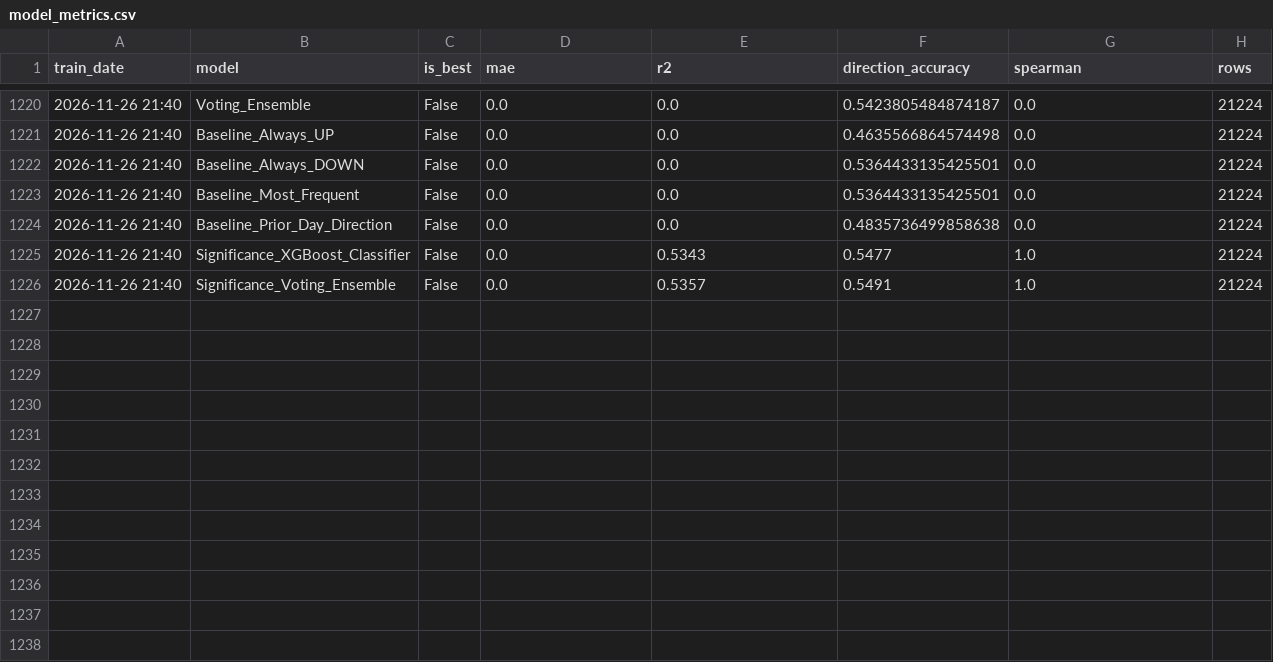
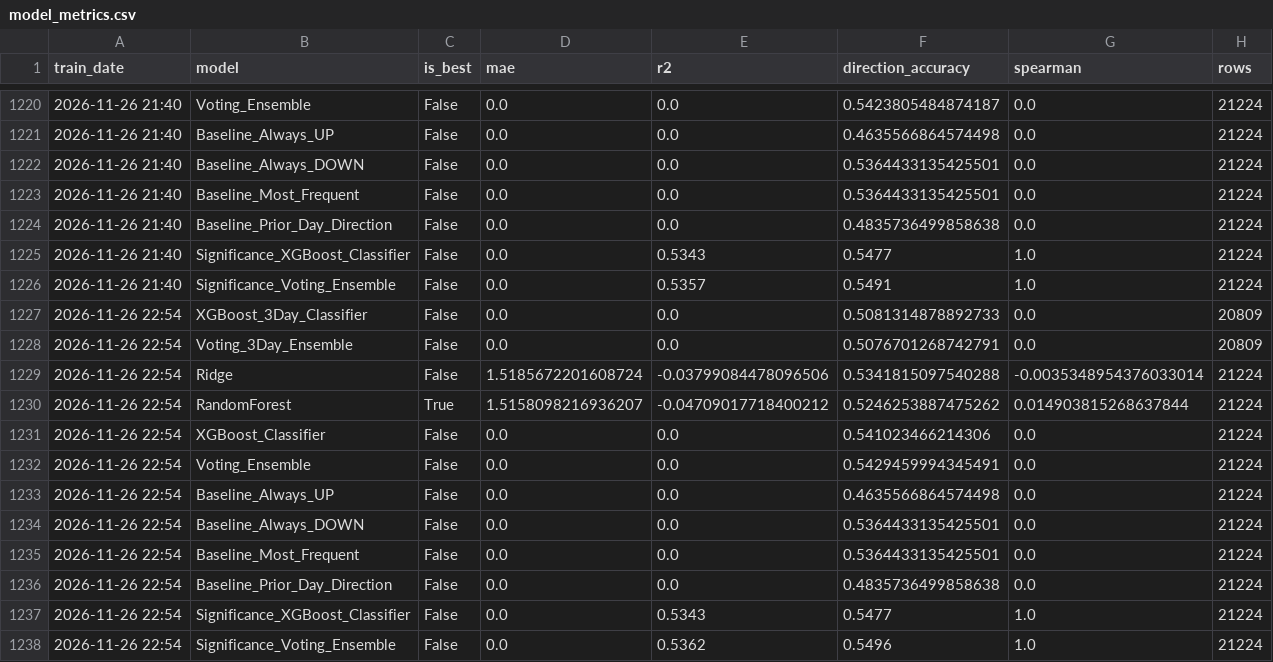
Before and after one commit to NGowthamKumar/Stock_Sentiment, a CSV file: data/modeling/model_metrics.csv, drawn as a sheet; only a part is shown, gaps mark what is left out.

```diff
--- a/data/modeling/model_metrics.csv
+++ b/data/modeling/model_metrics.csv
@@ -1226 +1226,13 @@ train_date,model,is_best,mae,r2,direction_accuracy,spearman,rows
 2026-11-26 21:40,Significance_Voting_Ensemble,False,0.0,0.5357,0.5491,1.0,21224
+2026-11-26 22:54,XGBoost_3Day_Classifier,False,0.0,0.0,0.5081314878892733,0.0,20809
+2026-11-26 22:54,Voting_3Day_Ensemble,False,0.0,0.0,0.5076701268742791,0.0,20809
+2026-11-26 22:54,Ridge,False,1.5185672201608724,-0.03799084478096506,0.5341815097540288,-0.0035348954376033014,21224
+2026-11-26 22:54,RandomForest,True,1.5158098216936207,-0.04709017718400212,0.5246253887475262,0.014903815268637844,21224
+2026-11-26 22:54,XGBoost_Classifier,False,0.0,0.0,0.541023466214306,0.0,21224
+2026-11-26 22:54,Voting_Ensemble,False,0.0,0.0,0.5429459994345491,0.0,21224
+2026-11-26 22:54,Baseline_Always_UP,False,0.0,0.0,0.4635566864574498,0.0,21224
+2026-11-26 22:54,Baseline_Always_DOWN,False,0.0,0.0,0.5364433135425501,0.0,21224
+2026-11-26 22:54,Baseline_Most_Frequent,False,0.0,0.0,0.5364433135425501,0.0,21224
+2026-11-26 22:54,Baseline_Prior_Day_Direction,False,0.0,0.0,0.4835736499858638,0.0,21224
+2026-11-26 22:54,Significance_XGBoost_Classifier,False,0.0,0.5343,0.5477,1.0,21224
+2026-11-26 22:54,Significance_Voting_Ensemble,False,0.0,0.5362,0.5496,1.0,21224
```
Also changed, not shown: data/ensemble_signals.csv, data/predictions_nextday.csv, 10 other files.
